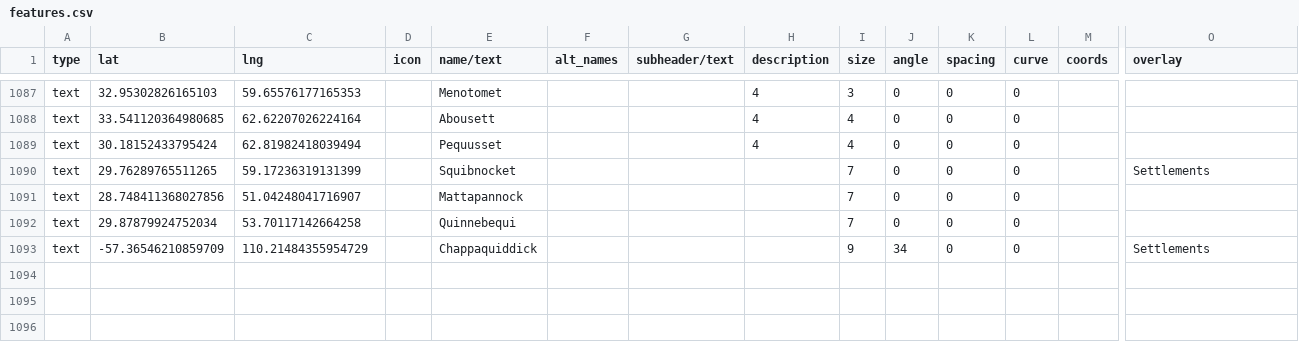
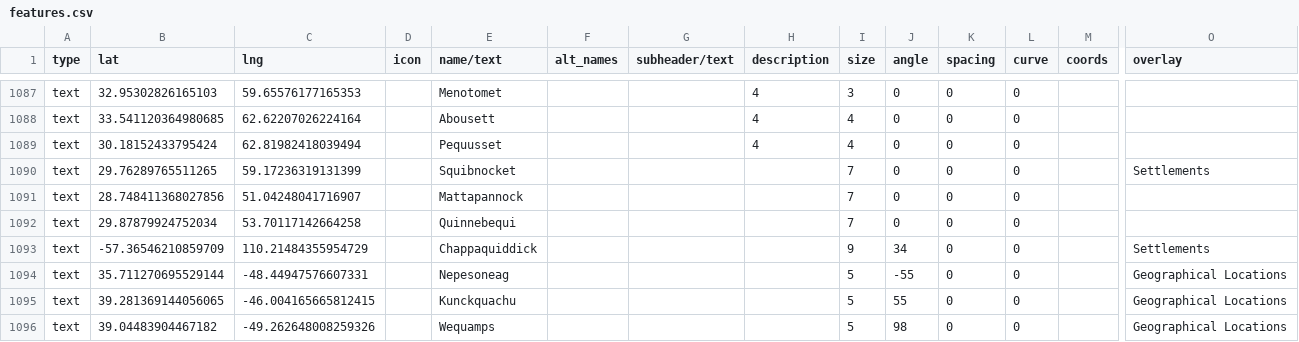
Before and after one commit to nativenewengland/map, a CSV file: data/features.csv, drawn as a sheet; only a part is shown, gaps mark what is left out; rows hold the shown columns only; the diff names each change by its address in the sheet, - before the commit and + after, or states it on an @@ line.

Commit message:
Update features.csv

```diff
--- a/data/features.csv
+++ b/data/features.csv
+row 1094: text | 35.711270695529144 | -48.44947576607331 |  | Nepesoneag |  |  |  | 5 | -55 | 0 | 0 |  | Geographical Locations
+row 1095: text | 39.281369144056065 | -46.004165665812415 |  | Kunckquachu |  |  |  | 5 | 55 | 0 | 0 |  | Geographical Locations
+row 1096: text | 39.04483904467182 | -49.262648008259326 |  | Wequamps |  |  |  | 5 | 98 | 0 | 0 |  | Geographical Locations
```
